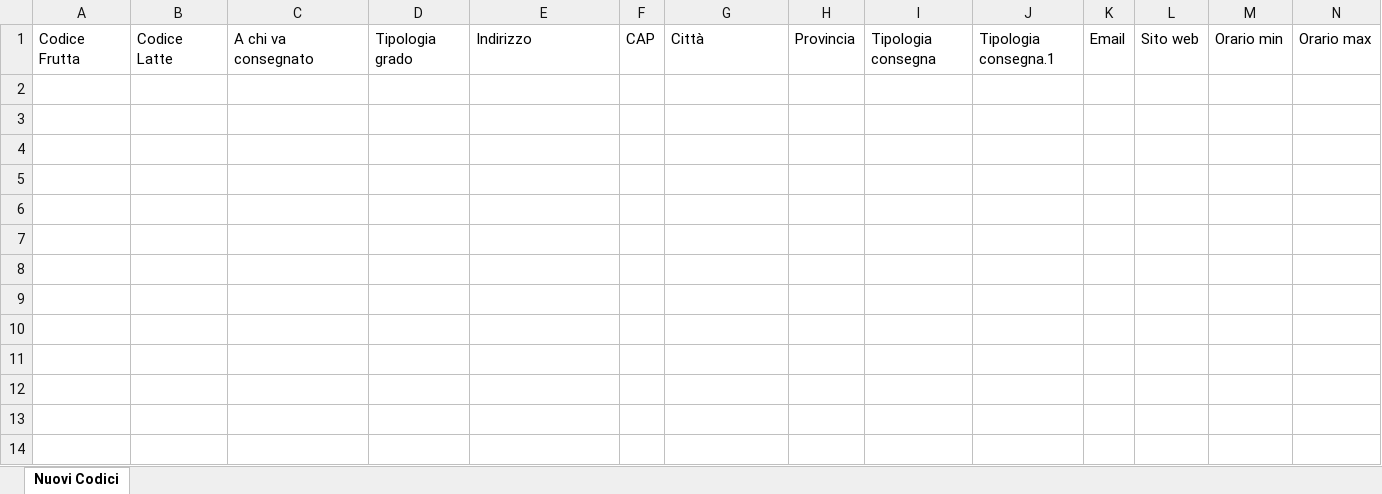
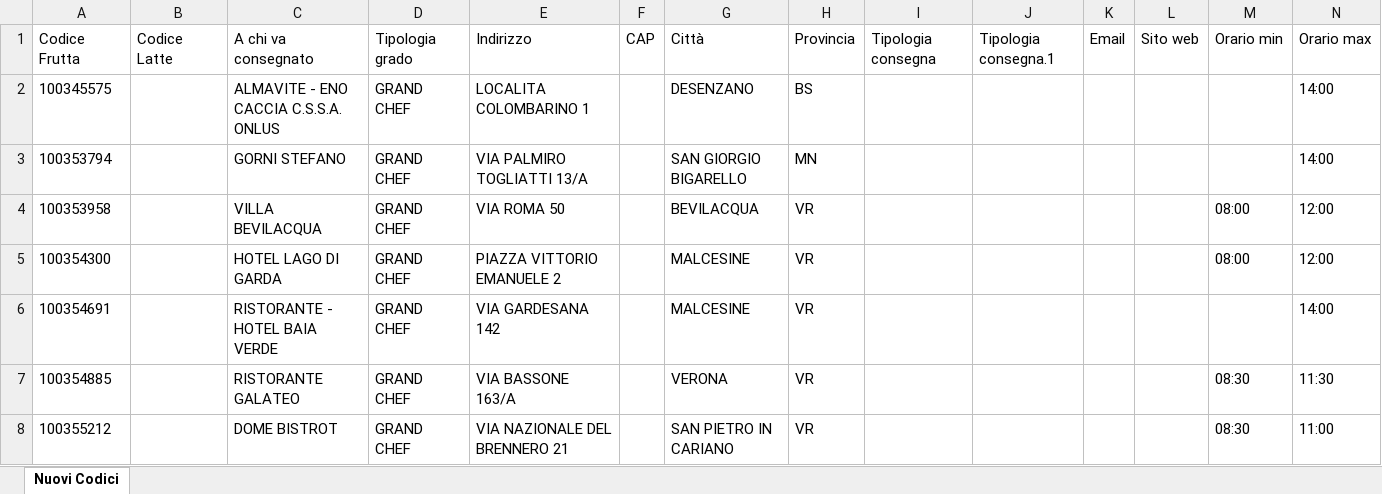
Before and after one commit to Diego-Stack-ai/AppLogSolution, an Excel workbook: AppLogSolutionLocale/dati/nuovi_codici_consegna.xlsx, sheet Nuovi Codici, drawn as a sheet; values as stored, in another font and other column widths than the file's, no borders; the diff names each change by its address in the sheet, - before the commit and + after, or states it on an @@ line.

```diff
--- a/AppLogSolutionLocale/dati/nuovi_codici_consegna.xlsx (sheet Nuovi Codici)
+++ b/AppLogSolutionLocale/dati/nuovi_codici_consegna.xlsx (sheet Nuovi Codici)
+row 2: 100345575 |  | ALMAVITE - ENO CACCIA C.S.S.A. ONLUS | GRAND CHEF | LOCALITA COLOMBARINO 1 |  | DESENZANO | BS |  |  |  |  |  | 14:00
+row 3: 100353794 |  | GORNI STEFANO | GRAND CHEF | VIA PALMIRO TOGLIATTI 13/A |  | SAN GIORGIO BIGARELLO | MN |  |  |  |  |  | 14:00
+row 4: 100353958 |  | VILLA BEVILACQUA | GRAND CHEF | VIA ROMA 50 |  | BEVILACQUA | VR |  |  |  |  | 08:00 | 12:00
+row 5: 100354300 |  | HOTEL LAGO DI GARDA | GRAND CHEF | PIAZZA VITTORIO EMANUELE 2 |  | MALCESINE | VR |  |  |  |  | 08:00 | 12:00
+row 6: 100354691 |  | RISTORANTE - HOTEL BAIA VERDE | GRAND CHEF | VIA GARDESANA 142 |  | MALCESINE | VR |  |  |  |  |  | 14:00
+row 7: 100354885 |  | RISTORANTE GALATEO | GRAND CHEF | VIA BASSONE 163/A |  | VERONA | VR |  |  |  |  | 08:30 | 11:30
+row 8: 100355212 |  | DOME BISTROT | GRAND CHEF | VIA NAZIONALE DEL BRENNERO 21 |  | SAN PIETRO IN CARIANO | VR |  |  |  |  | 08:30 | 11:00
```
Also changed, not shown: 42 other files.
